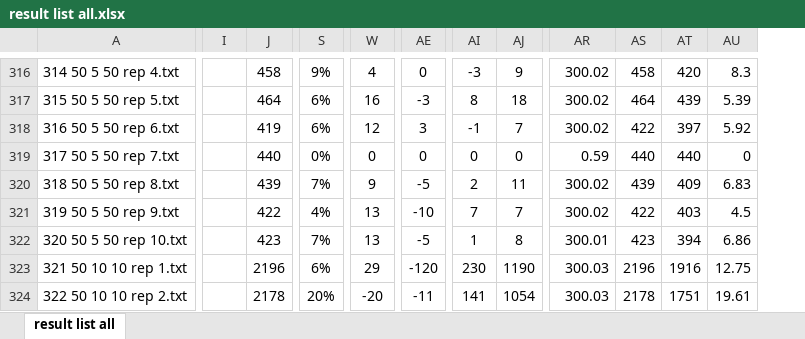
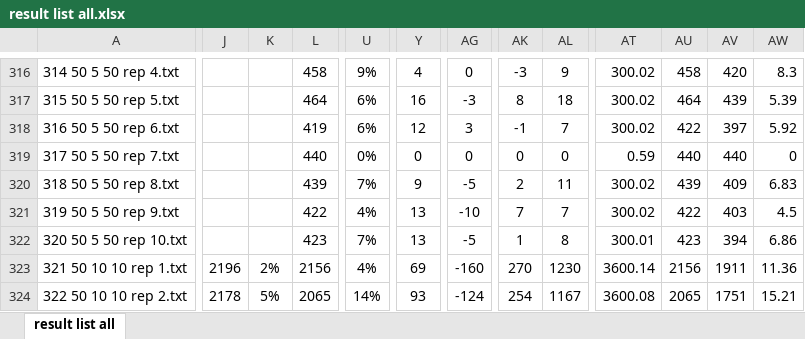
Before and after one commit to hsimonis/schedulingtraining, an Excel workbook: demonstrator/tbischeduling/reports/result list all.xlsx, sheet result list all, drawn as a sheet; only a part is shown, gaps mark what is left out; values as stored, in another font and other column widths than the file's, no borders; conditional formats not drawn; removed rows and columns are numbered as before the commit, all else as after; the diff covers the shown part only; the diff names each change by its address in the sheet, - before the commit and + after, or states it on an @@ line.

```diff
--- a/demonstrator/tbischeduling/reports/result list all.xlsx (sheet result list all)
+++ b/demonstrator/tbischeduling/reports/result list all.xlsx (sheet result list all)
-column I, empty
+column J, rows 323-324: 2196 | 2178
+column K, rows 323-324: 2% | 5%
-L323: 2196
+L323: 2156
-U323: 6%
+U323: 4%
-Y323: 29
+Y323: 69
-AG323: -120
+AG323: -160
-AK323: 230
+AK323: 270
-AL323: 1190
+AL323: 1230
-AT323: 300.03
+AT323: 3600.14
-AU323: 2196
+AU323: 2156
-AV323: 1916
+AV323: 1911
-AW323: 12.75
+AW323: 11.36
-L324: 2178
+L324: 2065
-U324: 20%
+U324: 14%
-Y324: -20
+Y324: 93
-AG324: -11
+AG324: -124
-AK324: 141
+AK324: 254
-AL324: 1054
+AL324: 1167
-AT324: 300.03
+AT324: 3600.08
-AU324: 2178
+AU324: 2065
-AW324: 19.61
+AW324: 15.21
```
Also changed, not shown: 1 added column and 255 edited cells elsewhere in this sheet, formulas that keep their value, 13 other files.
